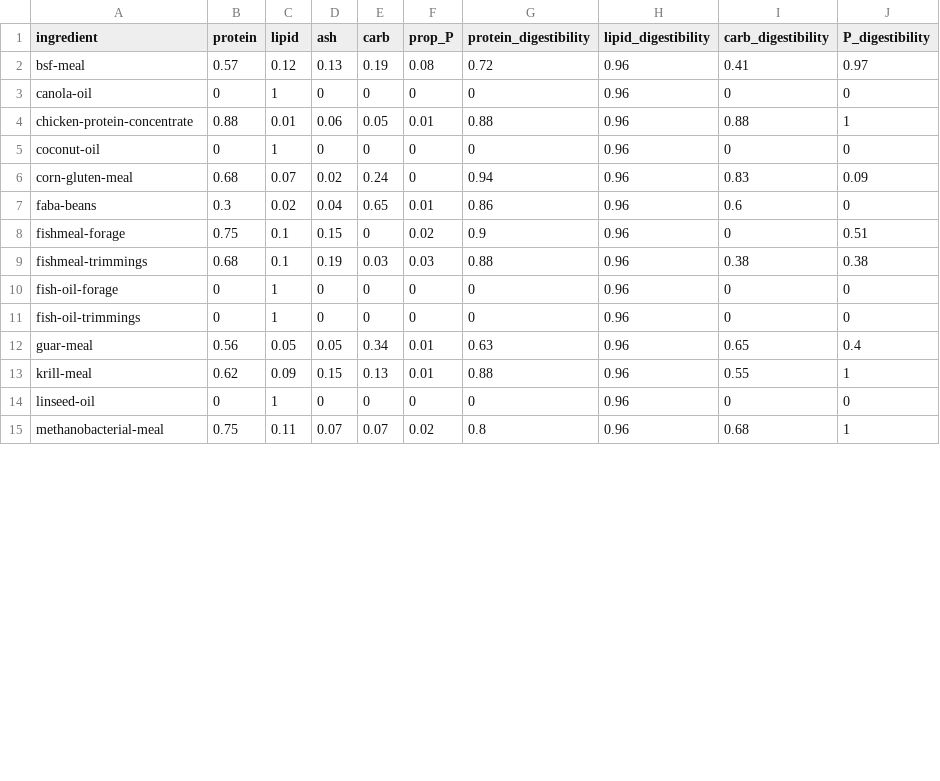
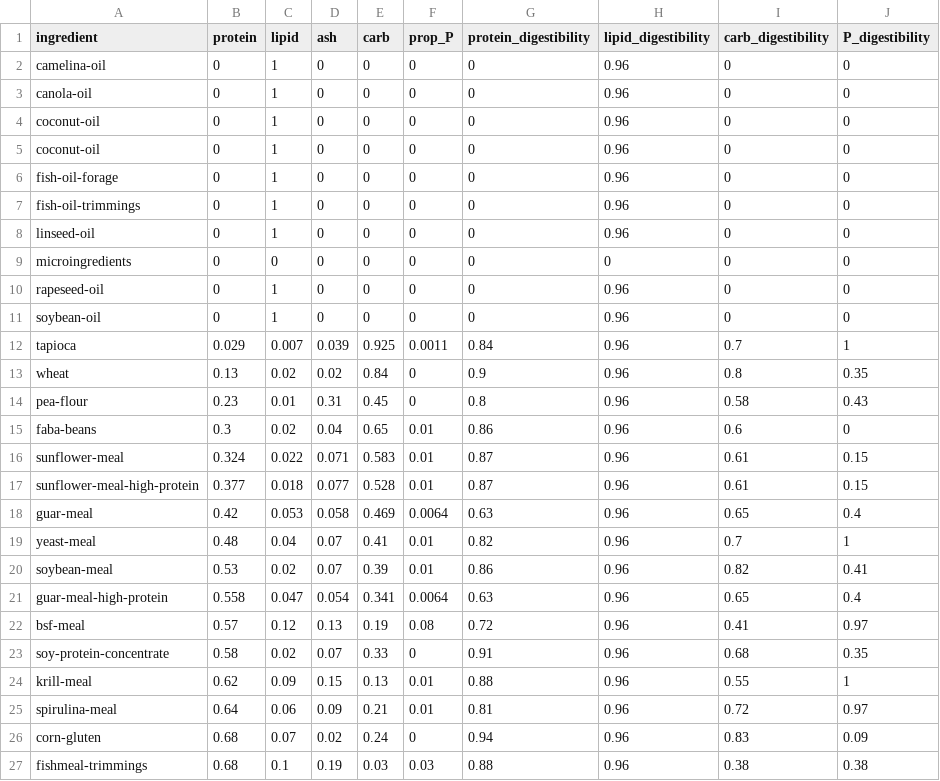
Before and after one commit to Sustainable-Aquafeeds-Project/local_to_global_mariculture_modelling, a CSV file: data/_general_data/diets/all_ingredients.csv, drawn as a sheet; only a part is shown; the shorter side is filled out with more unchanged rows; the diff covers the shown part only.

```diff
--- a/data/_general_data/diets/all_ingredients.csv
+++ b/data/_general_data/diets/all_ingredients.csv
@@ -1,14 +1,27 @@
 ingredient,protein,lipid,ash,carb,prop_P,protein_digestibility,lipid_digestibility,carb_digestibility,P_digestibility
-bsf-meal,0.57,0.12,0.13,0.19,0.08,0.72,0.96,0.41,0.97
+camelina-oil,0,1,0,0,0,0,0.96,0,0
 canola-oil,0,1,0,0,0,0,0.96,0,0
-chicken-protein-concentrate,0.88,0.01,0.06,0.05,0.01,0.88,0.96,0.88,1
 coconut-oil,0,1,0,0,0,0,0.96,0,0
-corn-gluten-meal,0.68,0.07,0.02,0.24,0,0.94,0.96,0.83,0.09
-faba-beans,0.3,0.02,0.04,0.65,0.01,0.86,0.96,0.6,0
-fishmeal-forage,0.75,0.1,0.15,0,0.02,0.9,0.96,0,0.51
-fishmeal-trimmings,0.68,0.1,0.19,0.03,0.03,0.88,0.96,0.38,0.38
+coconut-oil,0,1,0,0,0,0,0.96,0,0
 fish-oil-forage,0,1,0,0,0,0,0.96,0,0
 fish-oil-trimmings,0,1,0,0,0,0,0.96,0,0
-guar-meal,0.56,0.05,0.05,0.34,0.01,0.63,0.96,0.65,0.4
+linseed-oil,0,1,0,0,0,0,0.96,0,0
+microingredients,0,0,0,0,0,0,0,0,0
+rapeseed-oil,0,1,0,0,0,0,0.96,0,0
+soybean-oil,0,1,0,0,0,0,0.96,0,0
+tapioca,0.029,0.007,0.039,0.925,0.0011,0.84,0.96,0.7,1
+wheat,0.13,0.02,0.02,0.84,0,0.9,0.96,0.8,0.35
+pea-flour,0.23,0.01,0.31,0.45,0,0.8,0.96,0.58,0.43
+faba-beans,0.3,0.02,0.04,0.65,0.01,0.86,0.96,0.6,0
+sunflower-meal,0.324,0.022,0.071,0.583,0.01,0.87,0.96,0.61,0.15
+sunflower-meal-high-protein,0.377,0.018,0.077,0.528,0.01,0.87,0.96,0.61,0.15
+guar-meal,0.42,0.053,0.058,0.469,0.0064,0.63,0.96,0.65,0.4
+yeast-meal,0.48,0.04,0.07,0.41,0.01,0.82,0.96,0.7,1
+soybean-meal,0.53,0.02,0.07,0.39,0.01,0.86,0.96,0.82,0.41
+guar-meal-high-protein,0.558,0.047,0.054,0.341,0.0064,0.63,0.96,0.65,0.4
+bsf-meal,0.57,0.12,0.13,0.19,0.08,0.72,0.96,0.41,0.97
+soy-protein-concentrate,0.58,0.02,0.07,0.33,0,0.91,0.96,0.68,0.35
 krill-meal,0.62,0.09,0.15,0.13,0.01,0.88,0.96,0.55,1
-linseed-oil,0,1,0,0,0,0,0.96,0,0
+spirulina-meal,0.64,0.06,0.09,0.21,0.01,0.81,0.96,0.72,0.97
+corn-gluten,0.68,0.07,0.02,0.24,0,0.94,0.96,0.83,0.09
+fishmeal-trimmings,0.68,0.1,0.19,0.03,0.03,0.88,0.96,0.38,0.38
```
Also changed, not shown: 2 added rows and 1 removed row elsewhere in this file, 10 other files.
